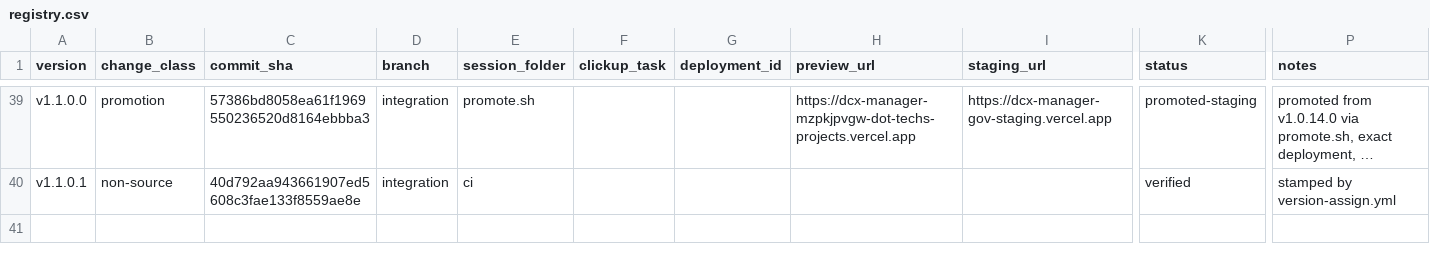
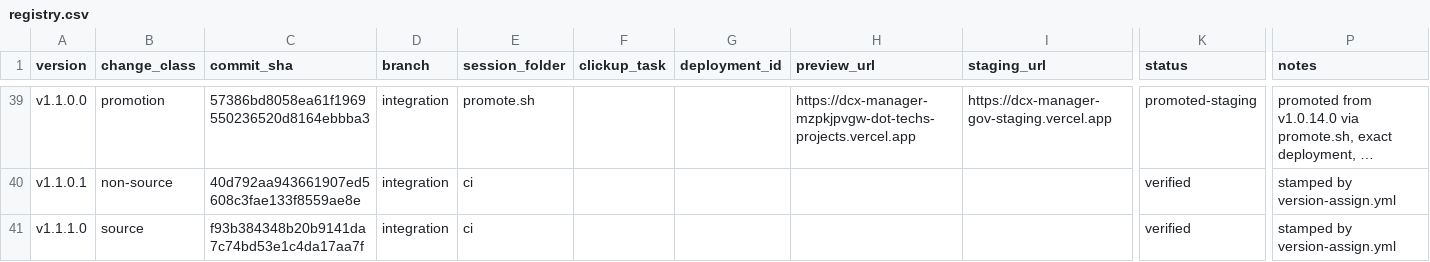
Before and after one commit to tech557/dcx-manager, a CSV file: docs/releases/registry.csv, drawn as a sheet; only a part is shown, gaps mark what is left out; long unchanged cells end in …; rows hold the shown columns only; the diff names each change by its address in the sheet, - before the commit and + after, or states it on an @@ line.

```diff
--- a/docs/releases/registry.csv
+++ b/docs/releases/registry.csv
+row 41: v1.1.1.0 | source | f93b384348b20b9141da7c74bd53e1c4da17aa7f | integration | ci |  |  |  |  | verified | stamped by version-assign.yml
```
Also changed, not shown: 1 other file.
